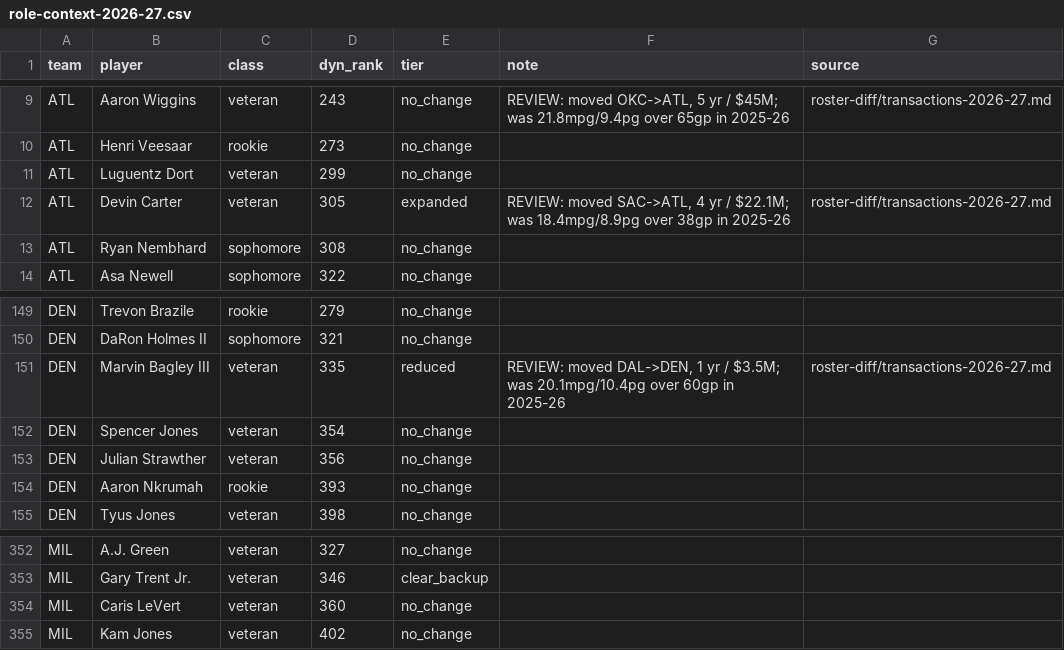
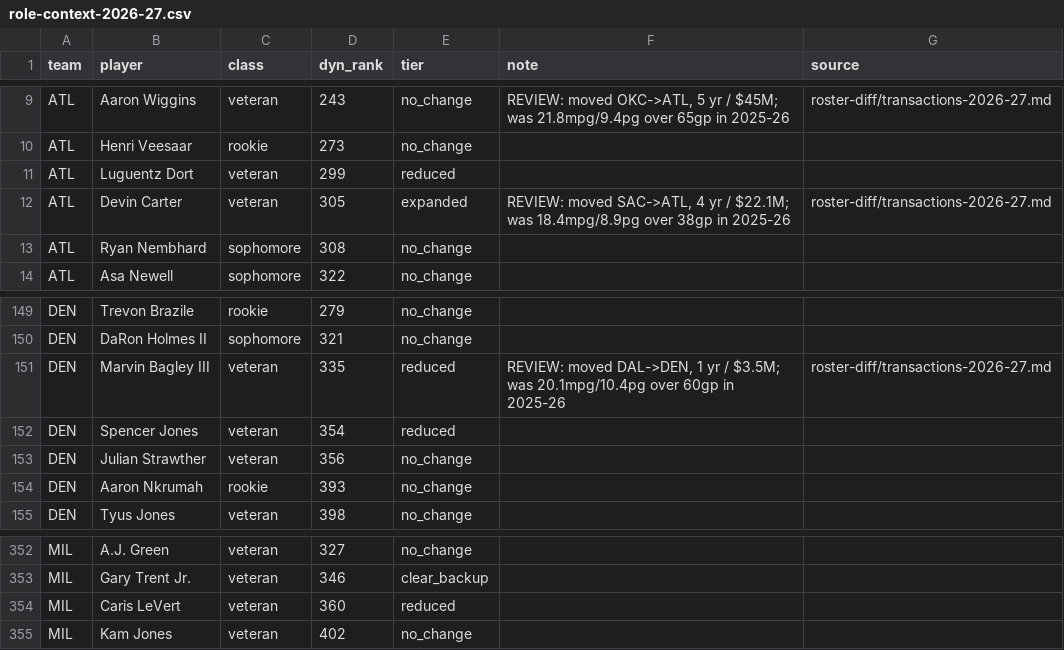
Before and after one commit to fantasyhoopsedge/hoopsedge-site, a CSV file: data/nba-rosters/role-context-2026-27.csv, drawn as a sheet; only a part is shown, gaps mark what is left out.

```diff
--- a/data/nba-rosters/role-context-2026-27.csv
+++ b/data/nba-rosters/role-context-2026-27.csv
@@ -10,3 +10,3 @@ ATL,Aaron Wiggins,veteran,243,no_change,"REVIEW: moved OKC->ATL, 5 yr / $45M; wa
 ATL,Henri Veesaar,rookie,273,no_change,,
-ATL,Luguentz Dort,veteran,299,no_change,,
+ATL,Luguentz Dort,veteran,299,reduced,,
 ATL,Devin Carter,veteran,305,expanded,"REVIEW: moved SAC->ATL, 4 yr / $22.1M; was 18.4mpg/8.9pg over 38gp in 2025-26",roster-diff/transactions-2026-27.md
@@ -151,3 +151,3 @@ DEN,DaRon Holmes II,sophomore,321,no_change,,
 DEN,Marvin Bagley III,veteran,335,reduced,"REVIEW: moved DAL->DEN, 1 yr / $3.5M; was 20.1mpg/10.4pg over 60gp in 2025-26",roster-diff/transactions-2026-27.md
-DEN,Spencer Jones,veteran,354,no_change,,
+DEN,Spencer Jones,veteran,354,reduced,,
 DEN,Julian Strawther,veteran,356,no_change,,
@@ -353,3 +353,3 @@ MIL,A.J. Green,veteran,327,no_change,,
 MIL,Gary Trent Jr.,veteran,346,clear_backup,,
-MIL,Caris LeVert,veteran,360,no_change,,
+MIL,Caris LeVert,veteran,360,reduced,,
 MIL,Kam Jones,veteran,402,no_change,,
```
Also changed, not shown: 2 other files.
